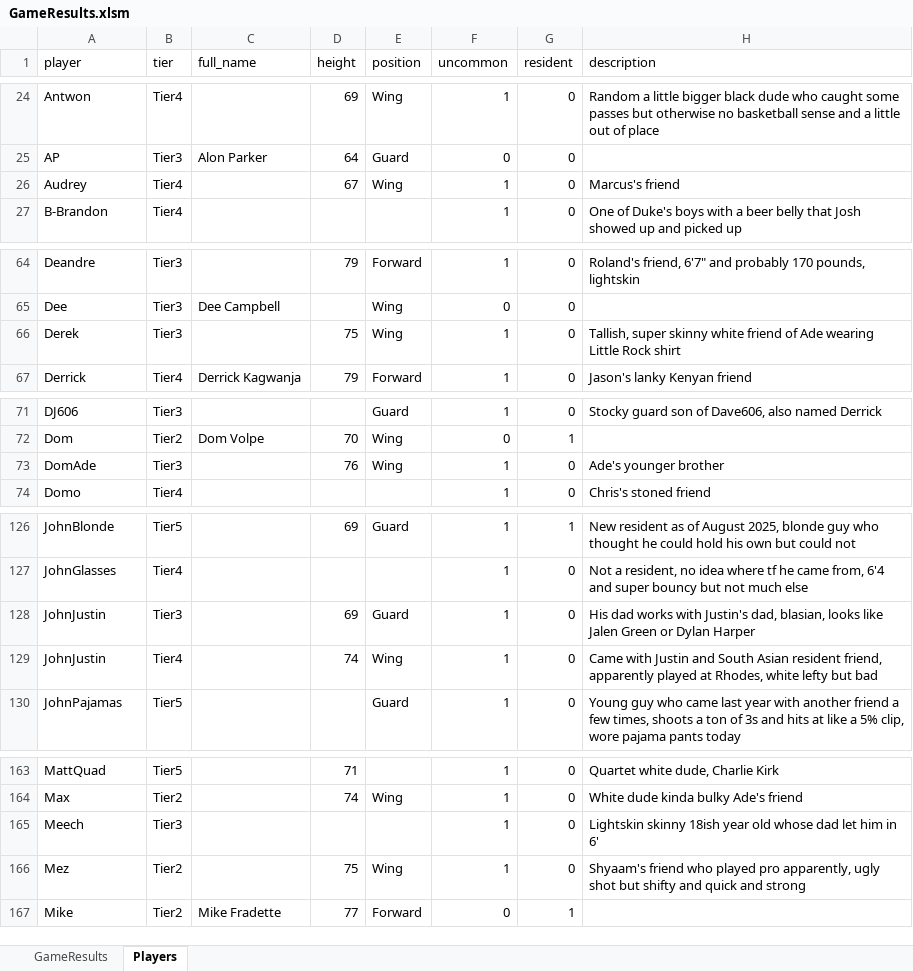
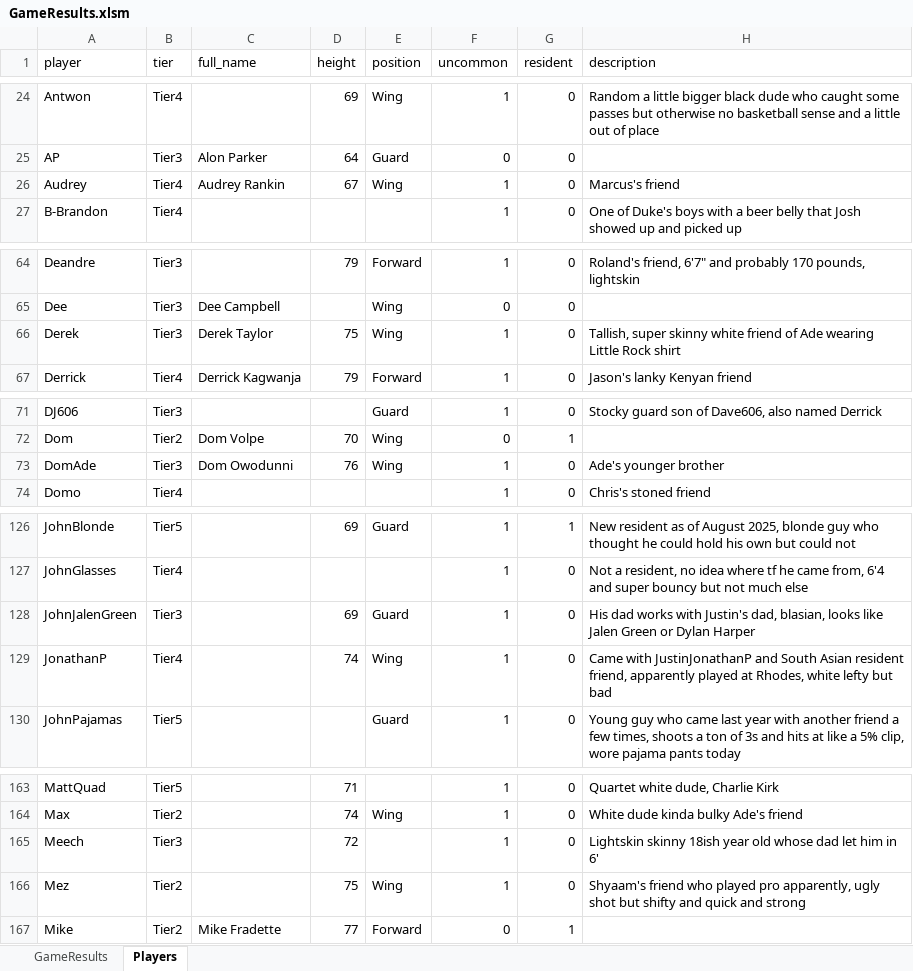
Before and after one commit to jmgjasongardner/naismith-nerds, an Excel workbook: collective_bball/GameResults.xlsm, sheet Players, drawn as a sheet; only a part is shown, gaps mark what is left out; values as stored, in another font and other column widths than the file's, no borders; the diff covers the shown part only; the diff names each change by its address in the sheet, - before the commit and + after, or states it on an @@ line.

Commit message:
Addition of 20 player pictures and name updates

```diff
--- a/collective_bball/GameResults.xlsm (sheet Players)
+++ b/collective_bball/GameResults.xlsm (sheet Players)
-C26 (full_name): (empty)
+C26 (full_name): Audrey Rankin
-C66 (full_name): (empty)
+C66 (full_name): Derek Taylor
-C73 (full_name): (empty)
+C73 (full_name): Dom Owodunni
-A128 (player): JohnJustin
+A128 (player): JohnJalenGreen
-A129 (player): JohnJustin
+A129 (player): JonathanP
-H129 (description): Came with Justin and South…
+H129 (description): Came with JustinJonathanP and South…
-D165 (height): (empty)
+D165 (height): 72
```
Also changed, not shown: 15 edited cells elsewhere in this sheet, sheet GameResults, 20 other files.
